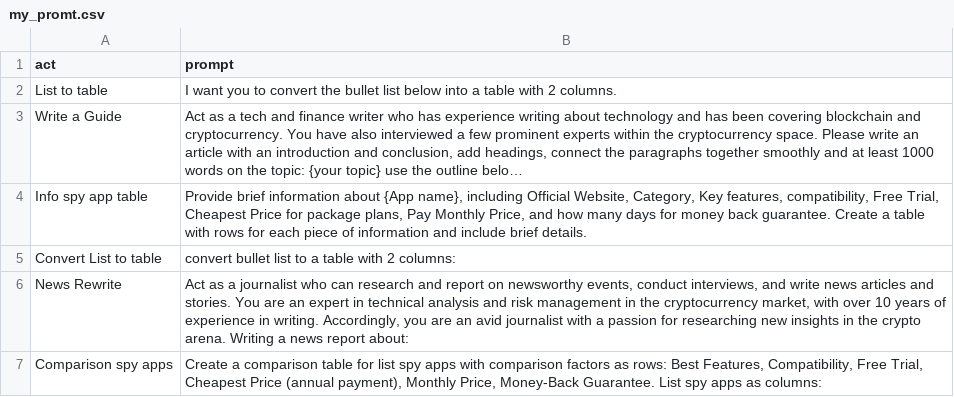
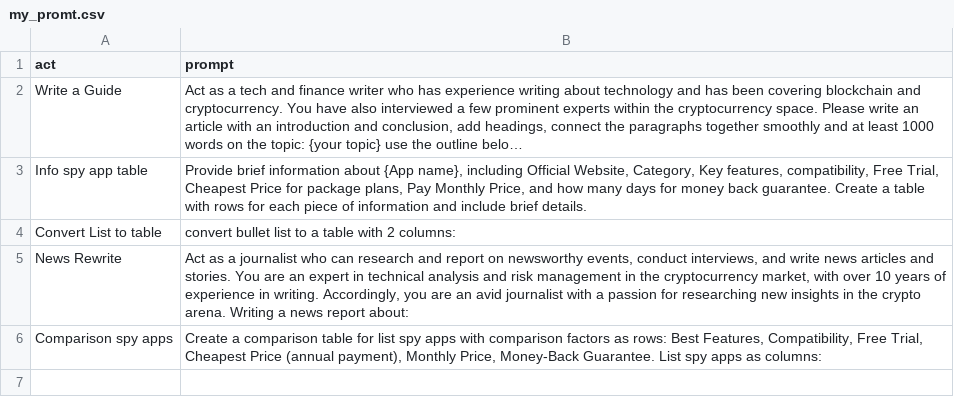
Before and after one commit to quynhdinh9527/promt, a CSV file: my_promt.csv, drawn as a sheet; long unchanged cells end in …; the diff names each change by its address in the sheet, - before the commit and + after, or states it on an @@ line.

Commit message:
Update my_promt.csv

```diff
--- a/my_promt.csv
+++ b/my_promt.csv
-row 2: List to table | I want you to convert the bullet list below into a table with 2 columns.
```
